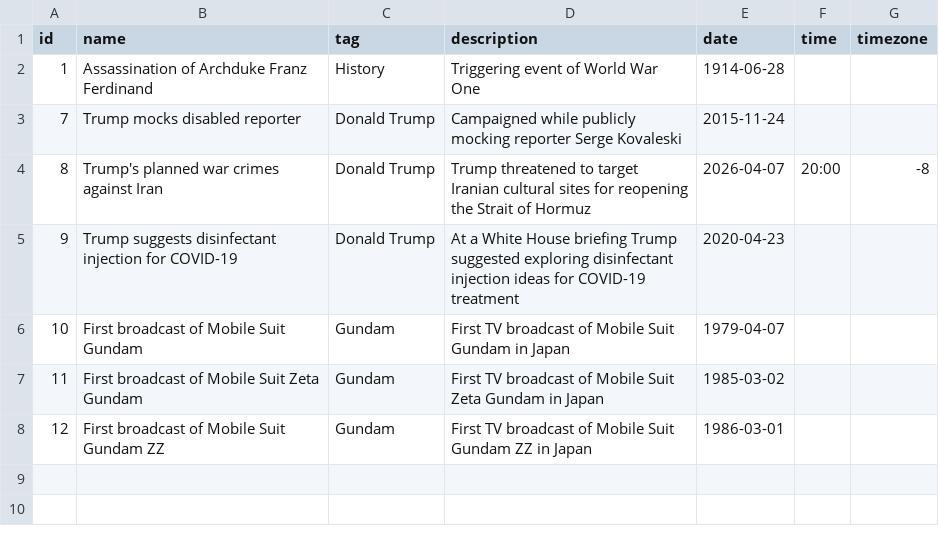
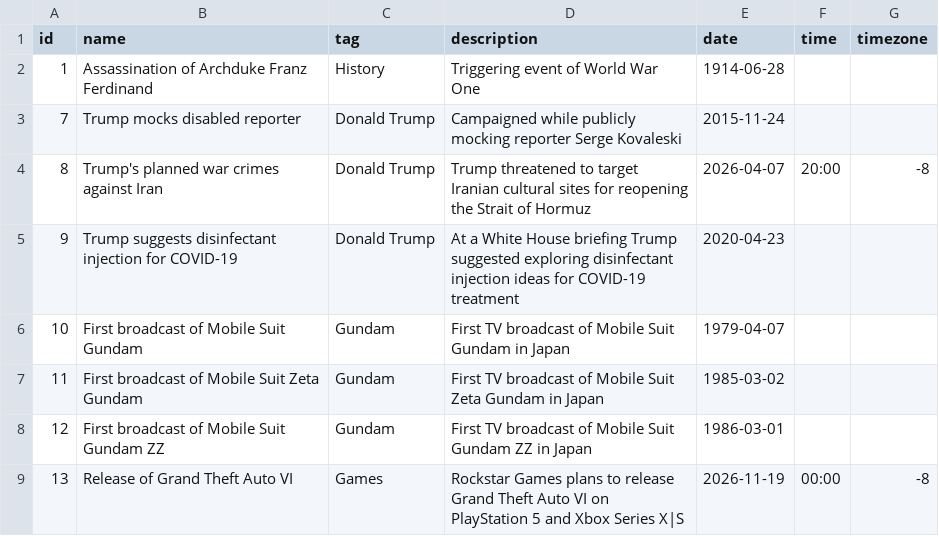
Before and after one commit to FDTabris/FromTo, a CSV file: events.csv, drawn as a sheet; the diff names each change by its address in the sheet, - before the commit and + after, or states it on an @@ line.

```diff
--- a/events.csv
+++ b/events.csv
+row 9: 13 | Release of Grand Theft Auto VI | Games | Rockstar Games plans to release Grand Theft Auto VI on PlayStation 5 and Xbox Series X|S | 2026-11-19 | 00:00 | -8
```
Also changed, not shown: 2 other files.
